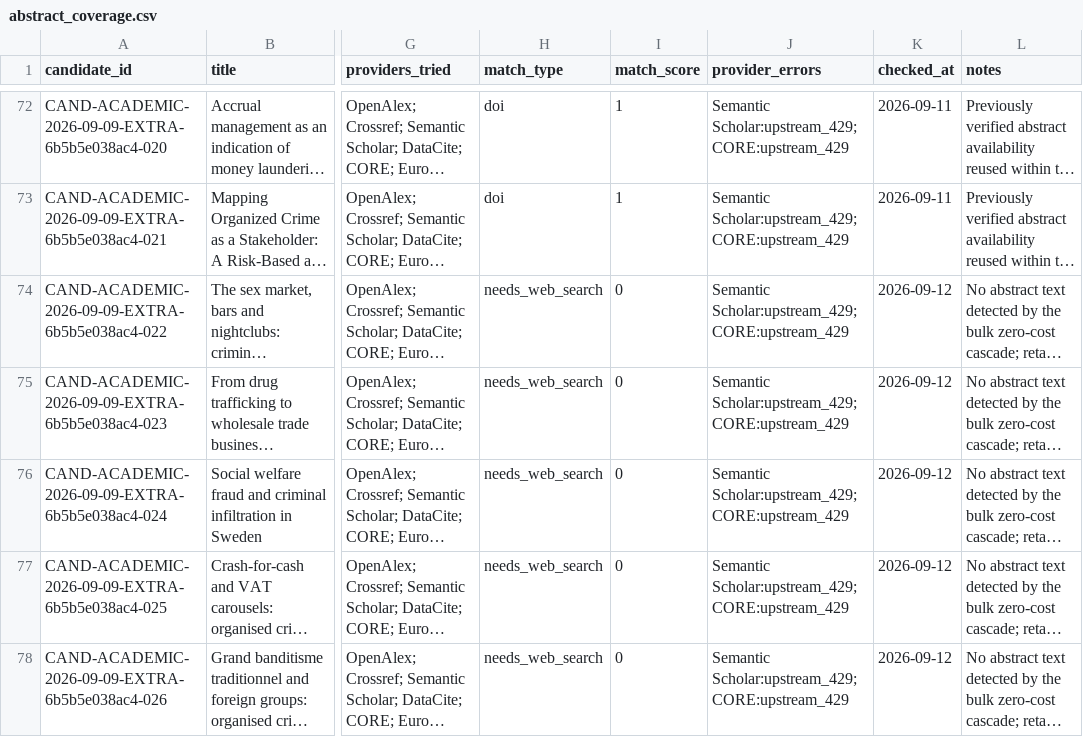
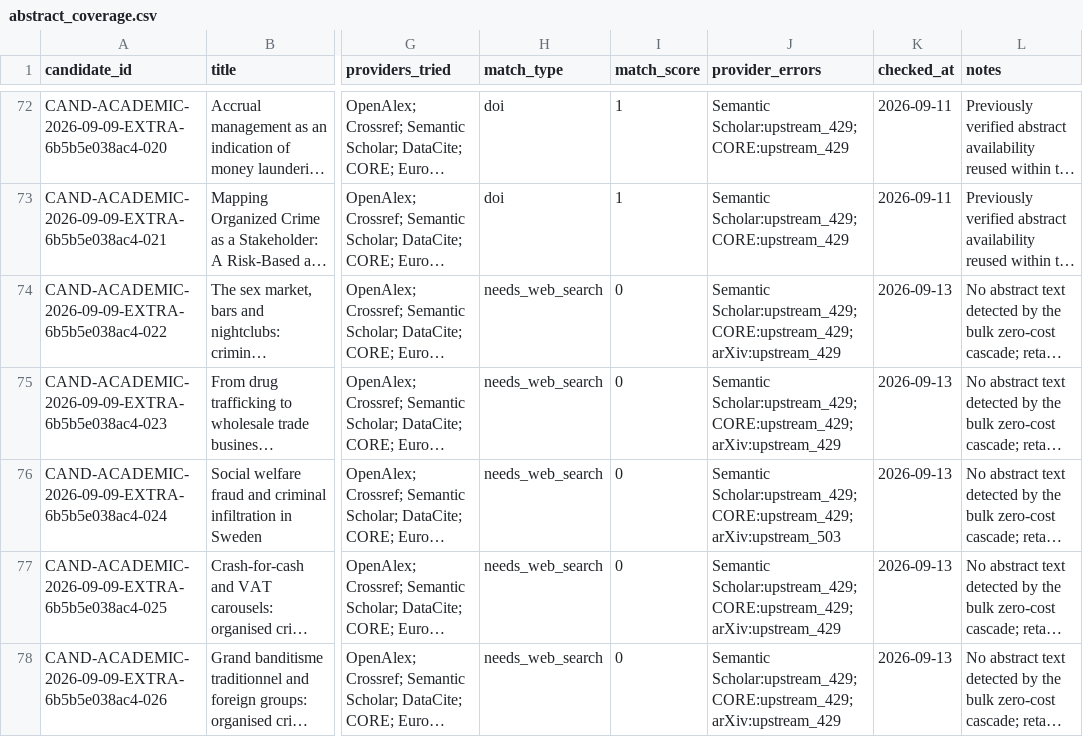
Before and after one commit to colazeta/criminal_infiltration_in_legal_economy_review, a CSV file: data/curation/abstract_coverage.csv, drawn as a sheet; only a part is shown, gaps mark what is left out; long unchanged cells end in …; the diff covers the shown part only; the diff names each change by its address in the sheet, - before the commit and + after, or states it on an @@ line.

```diff
--- a/data/curation/abstract_coverage.csv
+++ b/data/curation/abstract_coverage.csv
-J74:J75 (provider_errors): Semantic Scholar:upstream_429; CORE:upstream_429
+J74:J75 (provider_errors): Semantic Scholar:upstream_429; CORE:upstream_429; arXiv:upstream_429
-K74:K78 (checked_at): 2026-09-12
+K74:K78 (checked_at): 2026-09-13
-J76 (provider_errors): Semantic Scholar:upstream_429; CORE:upstream_429
+J76 (provider_errors): Semantic Scholar:upstream_429; CORE:upstream_429; arXiv:upstream_503
-J77:J78 (provider_errors): Semantic Scholar:upstream_429; CORE:upstream_429
+J77:J78 (provider_errors): Semantic Scholar:upstream_429; CORE:upstream_429; arXiv:upstream_429
```
Also changed, not shown: 146 edited cells elsewhere in this file.
